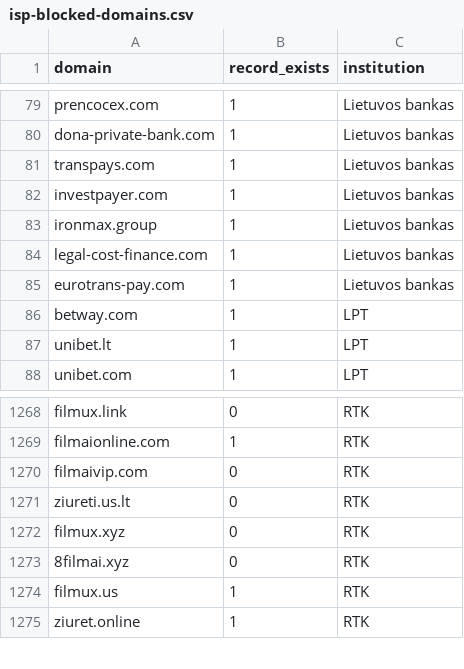
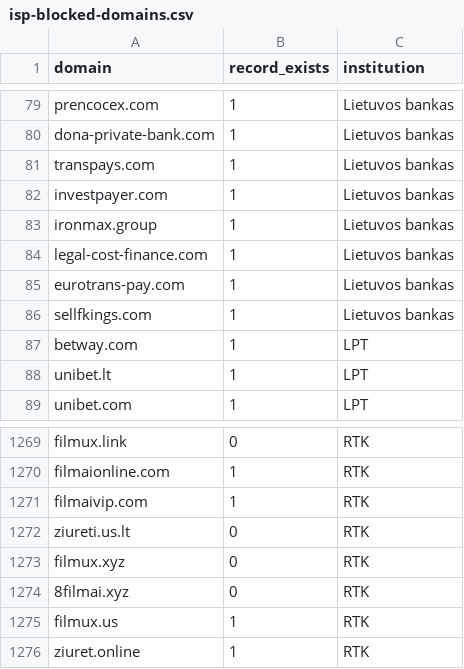
Before and after one commit to vycius/isp-blocked-domains, a CSV file: isp-blocked-domains.csv, drawn as a sheet; only a part is shown, gaps mark what is left out.

```diff
--- a/isp-blocked-domains.csv
+++ b/isp-blocked-domains.csv
@@ -85,2 +85,3 @@ legal-cost-finance.com,1,Lietuvos bankas
 eurotrans-pay.com,1,Lietuvos bankas
+sellfkings.com,1,Lietuvos bankas
 betway.com,1,LPT
@@ -1269,3 +1270,3 @@ filmux.link,0,RTK
 filmaionline.com,1,RTK
-filmaivip.com,0,RTK
+filmaivip.com,1,RTK
 ziureti.us.lt,0,RTK
```
Also changed, not shown: 1 other file.
